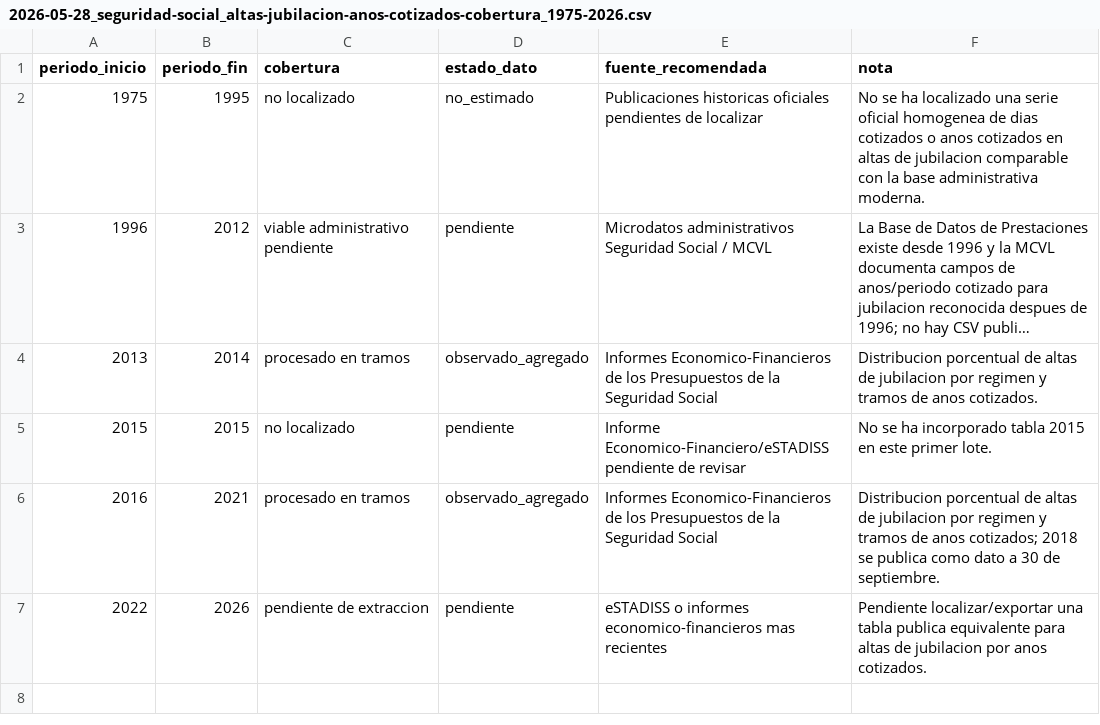
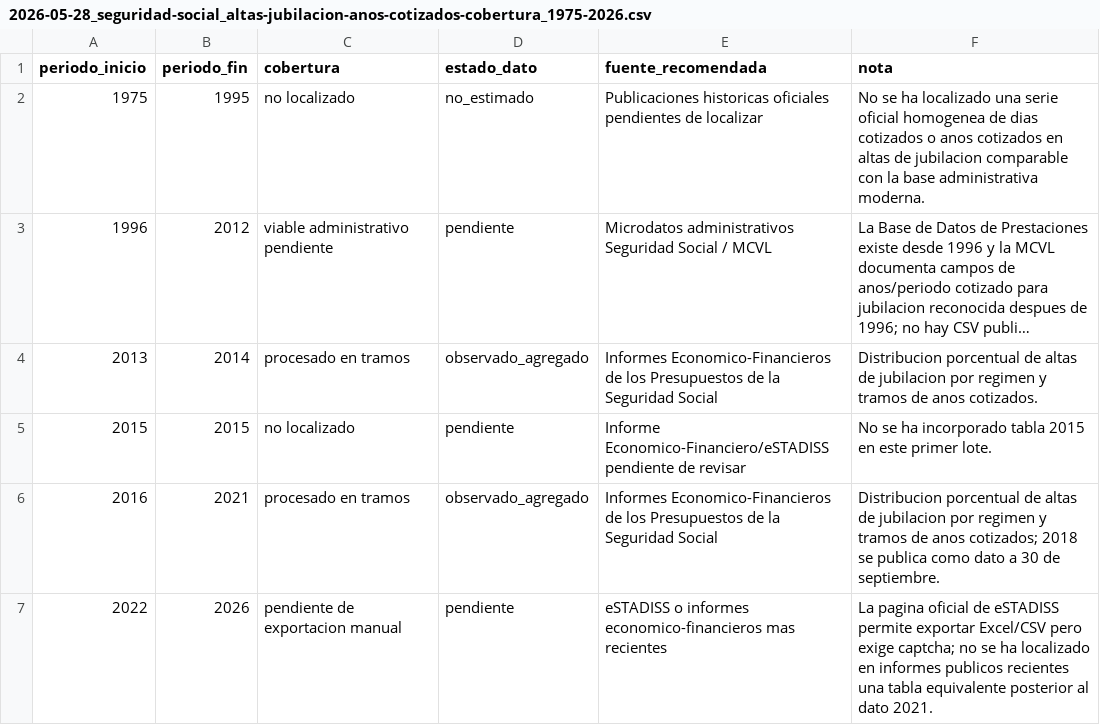
Before and after one commit to NoelDNathan/explicando-pensiones2, a CSV file: data/processed/seguridad-social/2026-05-28_seguridad-social_altas-jubilacion-anos-cotizados-cobertura_1975-2026.csv, drawn as a sheet; long unchanged cells end in ….

Commit message:
Documenta via eSTADISS y MCVL para cotizacion

```diff
--- a/data/processed/seguridad-social/2026-05-28_seguridad-social_altas-jubilacion-anos-cotizados-cobertura_1975-2026.csv
+++ b/data/processed/seguridad-social/2026-05-28_seguridad-social_altas-jubilacion-anos-cotizados-cobertura_1975-2026.csv
@@ -6,2 +6,2 @@ periodo_inicio,periodo_fin,cobertura,estado_dato,fuente_recomendada,nota
 2016,2021,procesado en tramos,observado_agregado,Informes Economico-Financieros de los Presupuestos de la Seguridad Social,Distribucion porcentual de altas de jubilacion por regimen y tramos de anos cotizados; 2018 se publica como dato a 30 de septiembre.
-2022,2026,pendiente de extraccion,pendiente,eSTADISS o informes economico-financieros mas recientes,Pendiente localizar/exportar una tabla publica equivalente para altas de jubilacion por anos cotizados.
+2022,2026,pendiente de exportacion manual,pendiente,eSTADISS o informes economico-financieros mas recientes,La pagina oficial de eSTADISS permite exportar Excel/CSV pero exige captcha; no se ha localizado en informes publicos recientes una tabla equivalente posterior al dato 2021.
```
Also changed, not shown: 9 other files.
